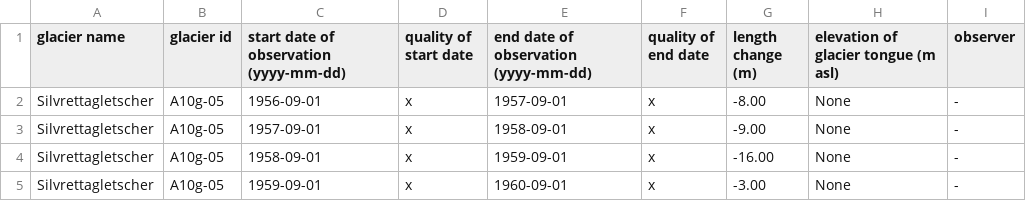
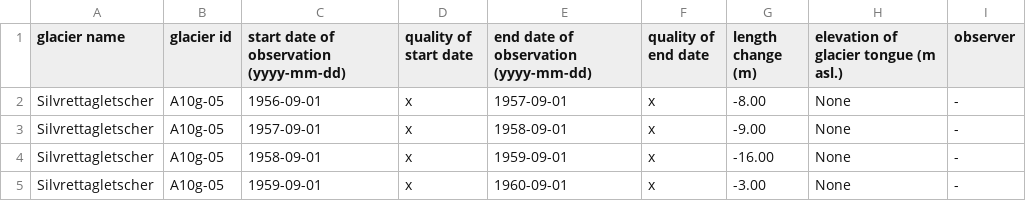
Before and after one commit to fredericvdhurk-code/project-glaciers, a CSV file: data/length_change.csv (was length_change.csv), drawn as a sheet; only a part is shown.

```diff
--- a/length_change.csv
+++ b/data/length_change.csv
@@ -1,2 +1,2 @@
-glacier name,glacier id,start date of observation (yyyy-mm-dd),quality of start date,end date of observation (yyyy-mm-dd),quality of end date,length change (m),elevation of glacier tongue (m asl),observer
+glacier name,glacier id,start date of observation (yyyy-mm-dd),quality of start date,end date of observation (yyyy-mm-dd),quality of end date,length change (m),elevation of glacier tongue (m asl.),observer
 Silvrettagletscher,A10g-05,1956-09-01,x,1957-09-01,x,-8.00,None,-
```
Also changed, not shown: data/volume_change.csv, 20 other files.
